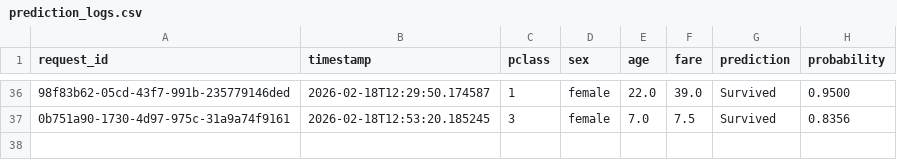
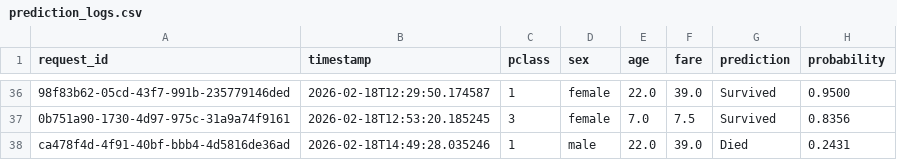
Before and after one commit to abhishekrhestabit/Hestabit-training, a CSV file: week6/ml_project/prediction_logs.csv, drawn as a sheet; only a part is shown, gaps mark what is left out; the diff names each change by its address in the sheet, - before the commit and + after, or states it on an @@ line.

```diff
--- a/week6/ml_project/prediction_logs.csv
+++ b/week6/ml_project/prediction_logs.csv
+row 38: ca478f4d-4f91-40bf-bbb4-4d5816de36ad | 2026-02-18T14:49:28.035246 | 1 | male | 22.0 | 39.0 | Died | 0.2431
```
Also changed, not shown: week6/ml_project/src/data/features/X_test.csv, week6/ml_project/src/data/features/X_train.csv, 5 other files.
